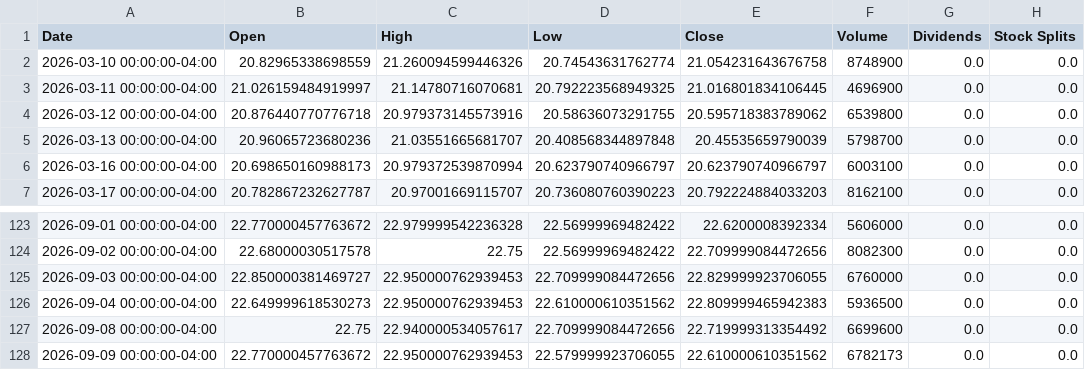
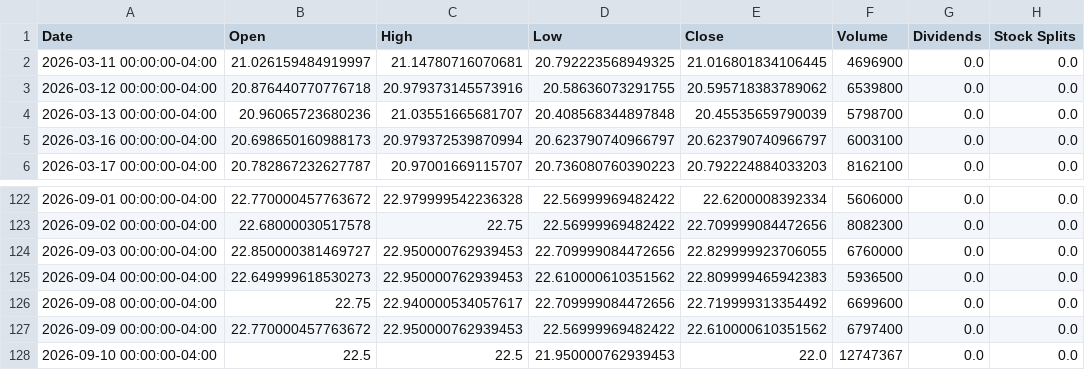
Before and after one commit to richardchitman-prog/fixed-reit-tracker, a CSV file: public/data/nly_history.csv, drawn as a sheet; only a part is shown, gaps mark what is left out.

```diff
--- a/public/data/nly_history.csv
+++ b/public/data/nly_history.csv
@@ -1,3 +1,2 @@
 Date,Open,High,Low,Close,Volume,Dividends,Stock Splits
-2026-03-10 00:00:00-04:00,20.82965338698559,21.260094599446326,20.74543631762774,21.054231643676758,8748900,0.0,0.0
 2026-03-11 00:00:00-04:00,21.026159484919997,21.14780716070681,20.792223568949325,21.016801834106445,4696900,0.0,0.0
@@ -127,2 +126,3 @@ Date,Open,High,Low,Close,Volume,Dividends,Stock Splits
 2026-09-08 00:00:00-04:00,22.75,22.940000534057617,22.709999084472656,22.719999313354492,6699600,0.0,0.0
-2026-09-09 00:00:00-04:00,22.770000457763672,22.950000762939453,22.579999923706055,22.610000610351562,6782173,0.0,0.0
+2026-09-09 00:00:00-04:00,22.770000457763672,22.950000762939453,22.56999969482422,22.610000610351562,6797400,0.0,0.0
+2026-09-10 00:00:00-04:00,22.5,22.5,21.950000762939453,22.0,12747367,0.0,0.0
```
Also changed, not shown: public/data/arr_history.csv, public/data/ewz_history.csv, 36 other files.
